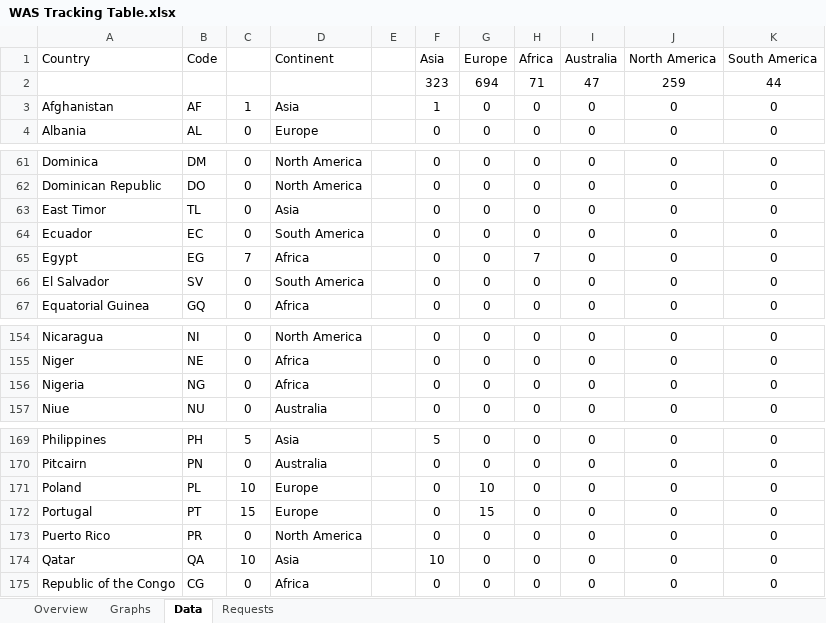
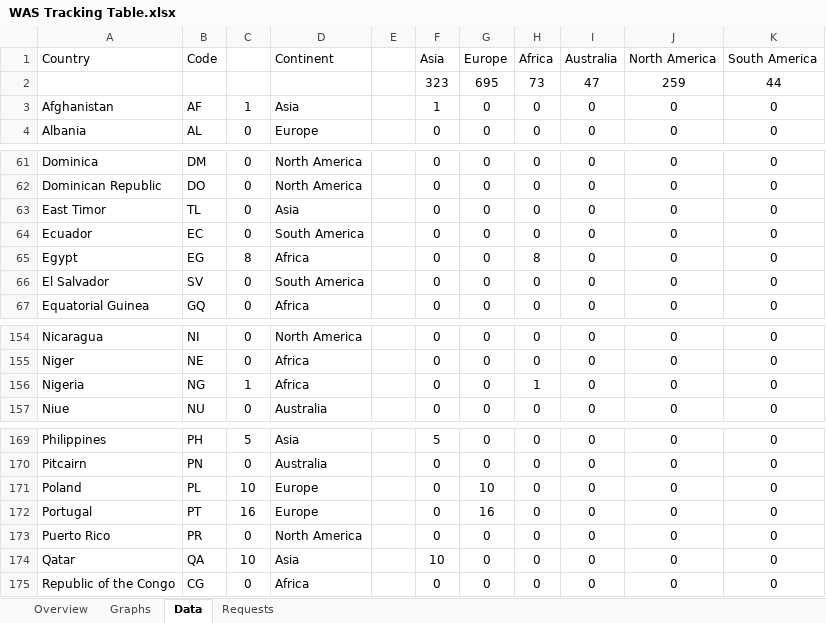
Before and after one commit to RvP93/WorldAirlinersSet, an Excel workbook: documentation/WAS Tracking Table.xlsx, sheet Data, drawn as a sheet; only a part is shown, gaps mark what is left out; values as stored, in another font and other column widths than the file's, no borders; charts and pictures not drawn; the diff names each change by its address in the sheet, - before the commit and + after, or states it on an @@ line.

```diff
--- a/documentation/WAS Tracking Table.xlsx (sheet Data)
+++ b/documentation/WAS Tracking Table.xlsx (sheet Data)
-G2 (Europe): 694
+G2 (Europe): 695
-H2 (Africa): 71
+H2 (Africa): 73
-C65: 7
+C65: 8
-H65 (Africa): 7
+H65 (Africa): 8
-C156: 0
+C156: 1
-H156 (Africa): 0
+H156 (Africa): 1
-C172: 15
+C172: 16
-G172 (Europe): 15
+G172 (Europe): 16
```
Also changed, not shown: sheet Overview, sheet Graphs, charts or pictures, 4 other files.
